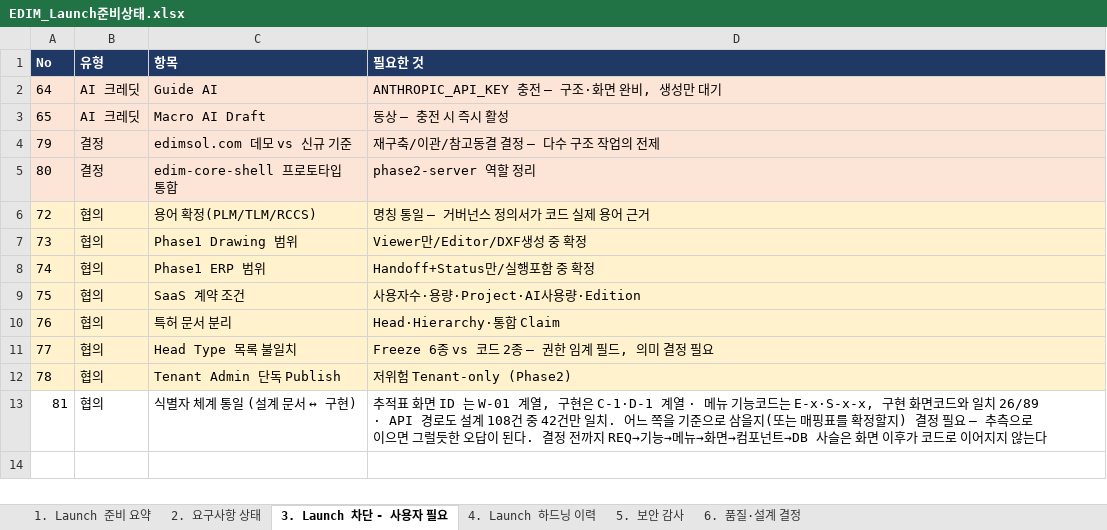
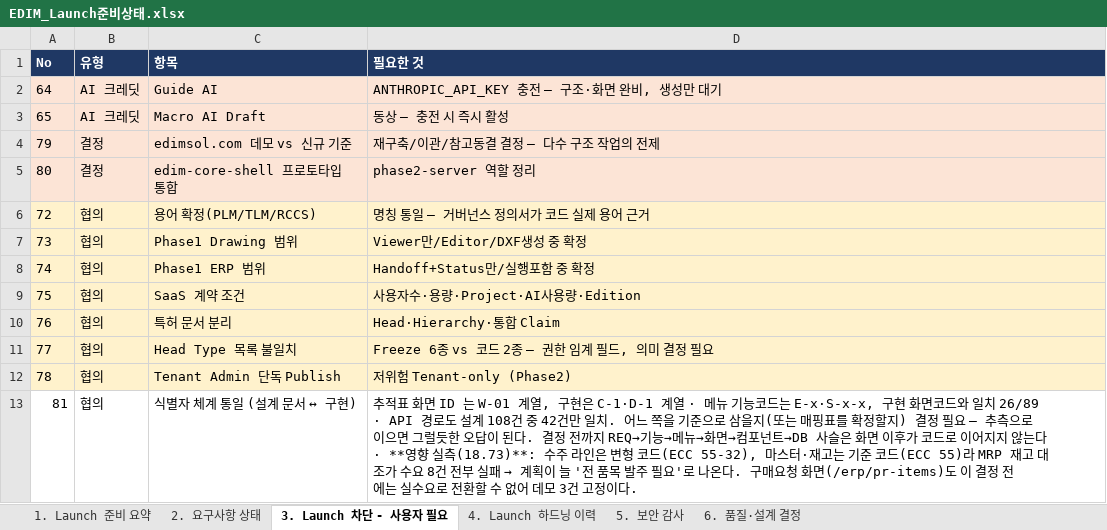
Before and after one commit to fankh/external-projects, an Excel workbook: edim-ai-blueprint/docs/EDIM_Launch준비상태.xlsx, sheet 3. Launch 차단 - 사용자 필요, drawn as a sheet; values as stored, in another font and other column widths than the file's, no borders; the diff names each change by its address in the sheet, - before the commit and + after, or states it on an @@ line.

```diff
--- a/edim-ai-blueprint/docs/EDIM_Launch준비상태.xlsx (sheet 3. Launch 차단 - 사용자 필요)
+++ b/edim-ai-blueprint/docs/EDIM_Launch준비상태.xlsx (sheet 3. Launch 차단 - 사용자 필요)
@@ D13 (필요한 것): …않는다 → …않는다 · **영향 실측(18.73)**: 수주 라인은 변형 코드(ECC 55-32), 마스터·재고는 기준 코드(ECC 55)라 MRP 재고 대조가 수요 8건 전부 실패 → 계획이 늘 '전 품목 발주 필요'로 나온다. 구매요청 화면(/erp/pr-items)도 이 결정 전에는 실수요로 전환할 수 없어 데모 3건 고정이다. @@
```
Also changed, not shown: sheet 4. Launch 하드닝 이력, edim-ai-blueprint/docs/EDIM_위험관리대장.xlsx, 5 other files.
